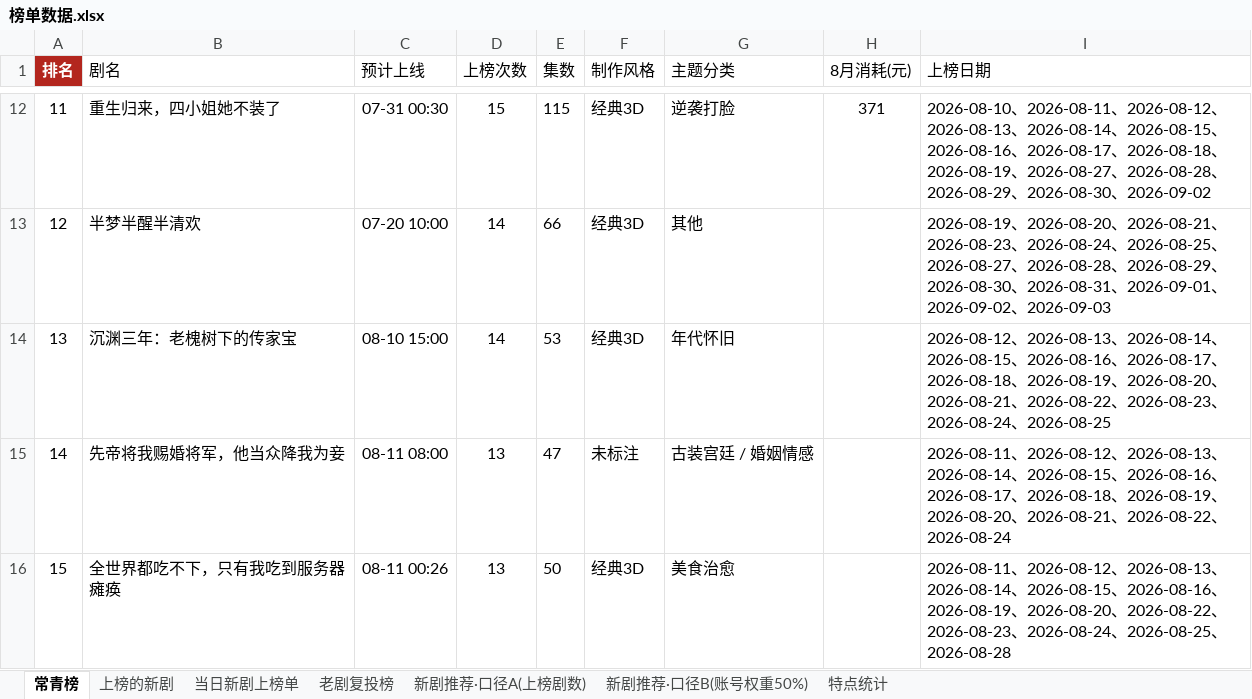
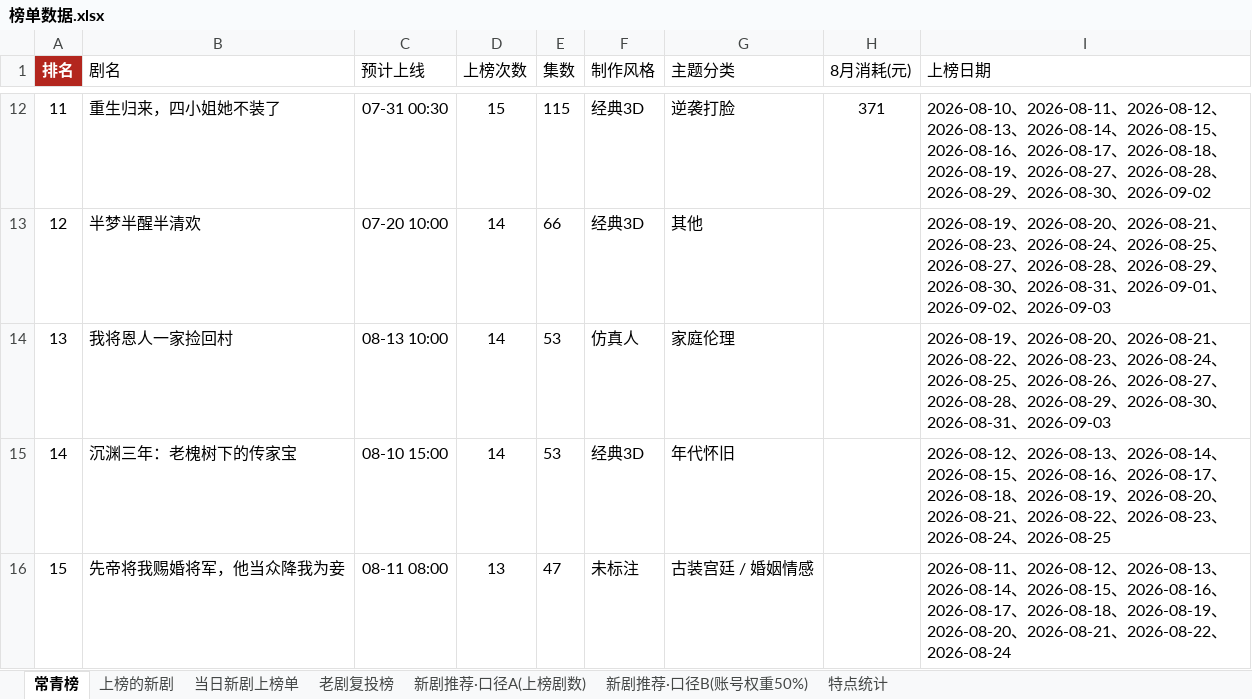
Before and after one commit to 2m247cdz9k-design/tomato-drama-rankings, an Excel workbook: 榜单数据.xlsx, sheet 常青榜, drawn as a sheet; only a part is shown, gaps mark what is left out; the shorter side is filled out with more unchanged rows; values as stored, in another font and other column widths than the file's, no borders; addresses are those after the commit; the diff covers the shown part only; the diff names each change by its address in the sheet, - before the commit and + after, or states it on an @@ line.

```diff
--- a/榜单数据.xlsx (sheet 常青榜)
+++ b/榜单数据.xlsx (sheet 常青榜)
+row 14: 13 | 我将恩人一家捡回村 | 08-13 10:00 | 14 | 53 | 仿真人 | 家庭伦理 |  | 2026-08-19、2026-08-20、2026-08-21、2026-08-22、2026-08-23、2026-08-24、2026-08-25、2026-08-26、2026-08-27、2026-08-28、2026-08-29、2026-08-30、2026-08-31、2026-09-03
@@ column A (排名) renumbered between rows 15 and 20 @@
```
Also changed, not shown: 1 removed row and 2 edited cells elsewhere in this sheet, sheet 上榜的新剧, sheet 特点统计, sheet 当日新剧上榜单, 2 other files.
